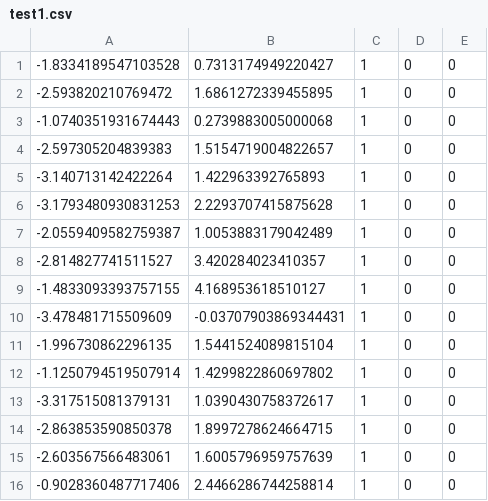
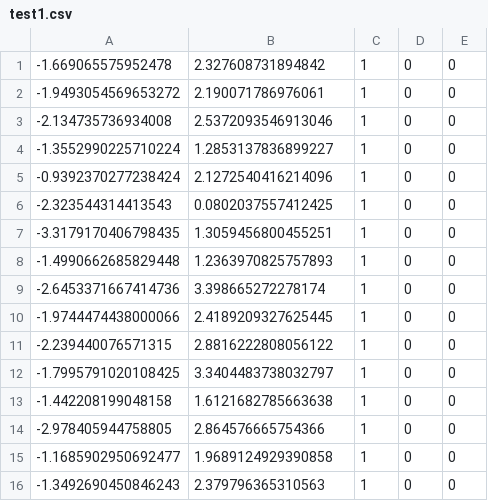
Before and after one commit to MoriKen254/DeepLearningWithPython, a CSV file: data/LogisticRegression/test1.csv, drawn as a sheet; only a part is shown; the diff covers the shown part only.

```diff
--- a/data/LogisticRegression/test1.csv
+++ b/data/LogisticRegression/test1.csv
@@ -1,16 +1,16 @@
--1.8334189547103528,0.7313174949220427,1,0,0
--2.593820210769472,1.6861272339455895,1,0,0
--1.0740351931674443,0.2739883005000068,1,0,0
--2.597305204839383,1.5154719004822657,1,0,0
--3.140713142422264,1.422963392765893,1,0,0
--3.1793480930831253,2.2293707415875628,1,0,0
--2.0559409582759387,1.0053883179042489,1,0,0
--2.814827741511527,3.420284023410357,1,0,0
--1.4833093393757155,4.168953618510127,1,0,0
--3.478481715509609,-0.03707903869344431,1,0,0
--1.996730862296135,1.5441524089815104,1,0,0
--1.1250794519507914,1.4299822860697802,1,0,0
--3.317515081379131,1.0390430758372617,1,0,0
--2.863853590850378,1.8997278624664715,1,0,0
--2.603567566483061,1.6005796959757639,1,0,0
--0.9028360487717406,2.4466286744258814,1,0,0
+-1.669065575952478,2.327608731894842,1,0,0
+-1.9493054569653272,2.190071786976061,1,0,0
+-2.134735736934008,2.5372093546913046,1,0,0
+-1.3552990225710224,1.2853137836899227,1,0,0
+-0.9392370277238424,2.1272540416214096,1,0,0
+-2.323544314413543,0.0802037557412425,1,0,0
+-3.3179170406798435,1.3059456800455251,1,0,0
+-1.4990662685829448,1.2363970825757893,1,0,0
+-2.6453371667414736,3.398665272278174,1,0,0
+-1.9744474438000066,2.4189209327625445,1,0,0
+-2.239440076571315,2.8816222808056122,1,0,0
+-1.7995791020108425,3.3404483738032797,1,0,0
+-1.442208199048158,1.6121682785663638,1,0,0
+-2.978405944758805,2.864576665754366,1,0,0
+-1.1685902950692477,1.9689124929390858,1,0,0
+-1.3492690450846243,2.379796365310563,1,0,0
```
Also changed, not shown: 1 added row and 86 edited cells elsewhere in this file, data/LogisticRegression/test2.csv, data/LogisticRegression/test3.csv, 5 other files.
